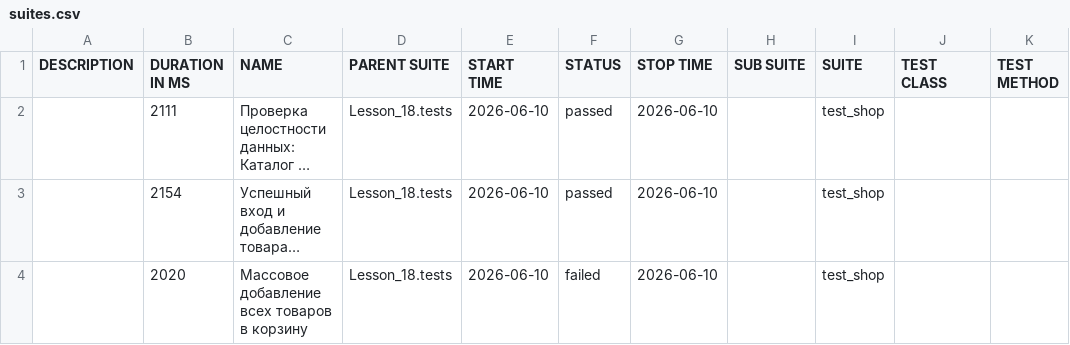
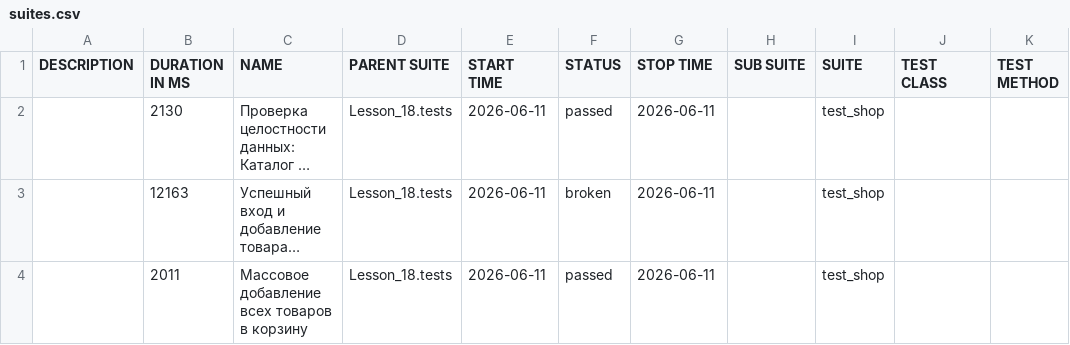
Before and after one commit to Ar4ipraha/automation, a CSV file: data/suites.csv, drawn as a sheet; long unchanged cells end in …; the diff names each change by its address in the sheet, - before the commit and + after, or states it on an @@ line.

```diff
--- a/data/suites.csv
+++ b/data/suites.csv
-B2 (DURATION IN MS): 2111
+B2 (DURATION IN MS): 2130
-E2:E4 (START TIME): 2026-06-10
+E2:E4 (START TIME): 2026-06-11
-G2:G4 (STOP TIME): 2026-06-10
+G2:G4 (STOP TIME): 2026-06-11
-B3 (DURATION IN MS): 2154
+B3 (DURATION IN MS): 12163
-F3 (STATUS): passed
+F3 (STATUS): broken
-B4 (DURATION IN MS): 2020
+B4 (DURATION IN MS): 2011
-F4 (STATUS): failed
+F4 (STATUS): passed
```
Also changed, not shown: data/behaviors.csv, 56 other files.
